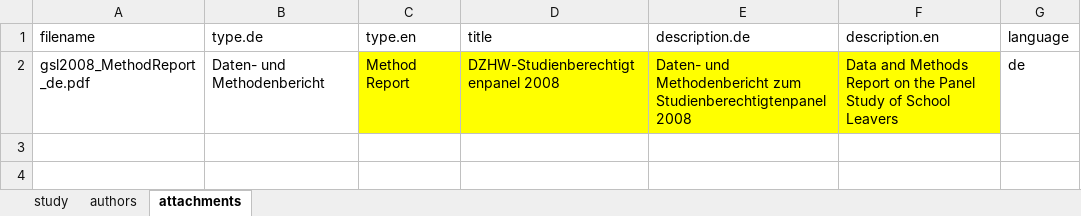
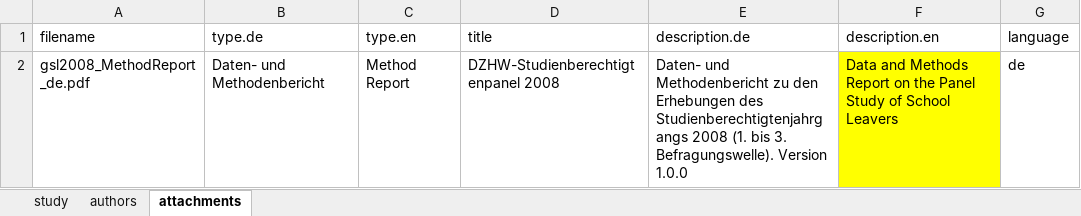
Before and after one commit to dzhw/gsl2008-metadata, an Excel workbook: data/study/study.xlsx, sheet attachments, drawn as a sheet; values as stored, in another font and other column widths than the file's, no borders; the diff names each change by its address in the sheet, - before the commit and + after, or states it on an @@ line.

Commit message:
DMB-Infos angepasst, engl. Ü. fehlt noch

```diff
--- a/data/study/study.xlsx (sheet attachments)
+++ b/data/study/study.xlsx (sheet attachments)
-C2:E2 fill: #FFFF00
+C2:E2 fill: none
-E2 (description.de): …und Methodenbericht zum Studienberechtigtenpanel 2008
+E2 (description.de): …und Methodenbericht zu den Erhebungen des Studienberechtigtenjahrgangs 2008 (1. bis 3. Befragungswelle). Version 1.0.0
```
Also changed, not shown: sheet study.
